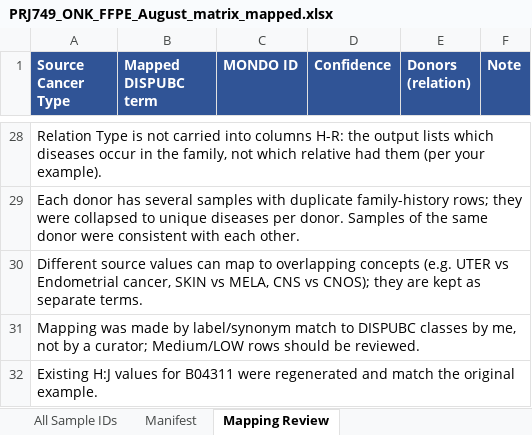
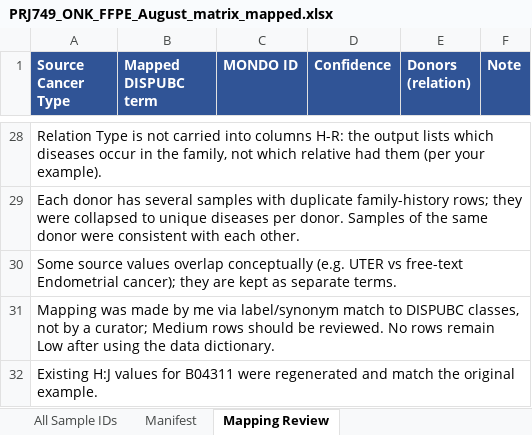
Before and after one commit to sonamiklovicova/interactive_merger_second_identifier, an Excel workbook: out/PRJ749_ONK_FFPE_August_matrix_mapped.xlsx, sheet Mapping Review, drawn as a sheet; only a part is shown, gaps mark what is left out; values as stored, in another font and other column widths than the file's, no borders; the diff covers the shown part only; the diff names each change by its address in the sheet, - before the commit and + after, or states it on an @@ line.

```diff
--- a/out/PRJ749_ONK_FFPE_August_matrix_mapped.xlsx (sheet Mapping Review)
+++ b/out/PRJ749_ONK_FFPE_August_matrix_mapped.xlsx (sheet Mapping Review)
-A30 (Source Cancer Type): Different source values can map to overlapping concepts (e.g. UTER vs Endometrial cancer, SKIN vs MELA, CNS vs CNOS); they are…
+A30 (Source Cancer Type): Some source values overlap conceptually (e.g. UTER vs free-text Endometrial cancer); they are…
-A31 (Source Cancer Type): …made by label/synonym match to DISPUBC classes by me, not by a curator; Medium/LOW rows should be reviewed.
+A31 (Source Cancer Type): …made by me via label/synonym match to DISPUBC classes, not by a curator; Medium rows should be reviewed. No rows remain Low after using the data dictionary.
```
Also changed, not shown: 20 edited cells and cell formats elsewhere in this sheet, sheet 3) Family History.
